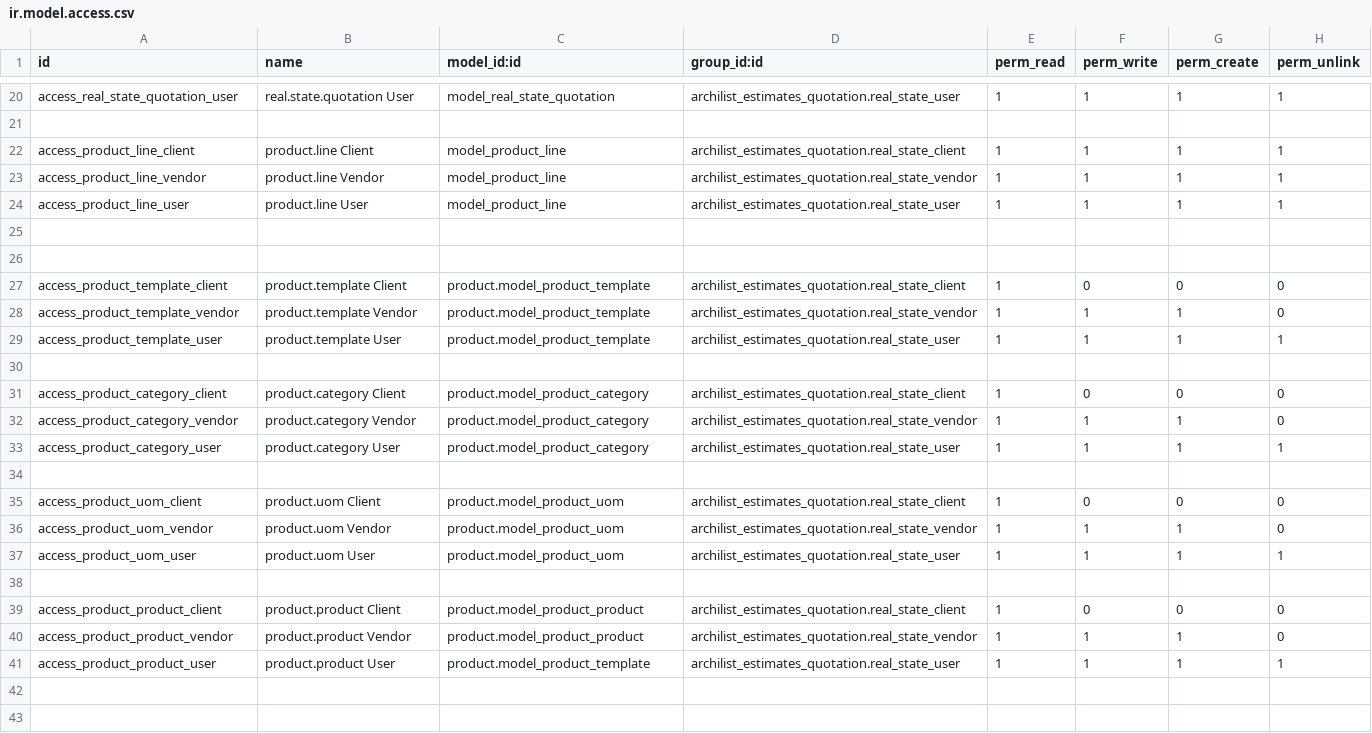
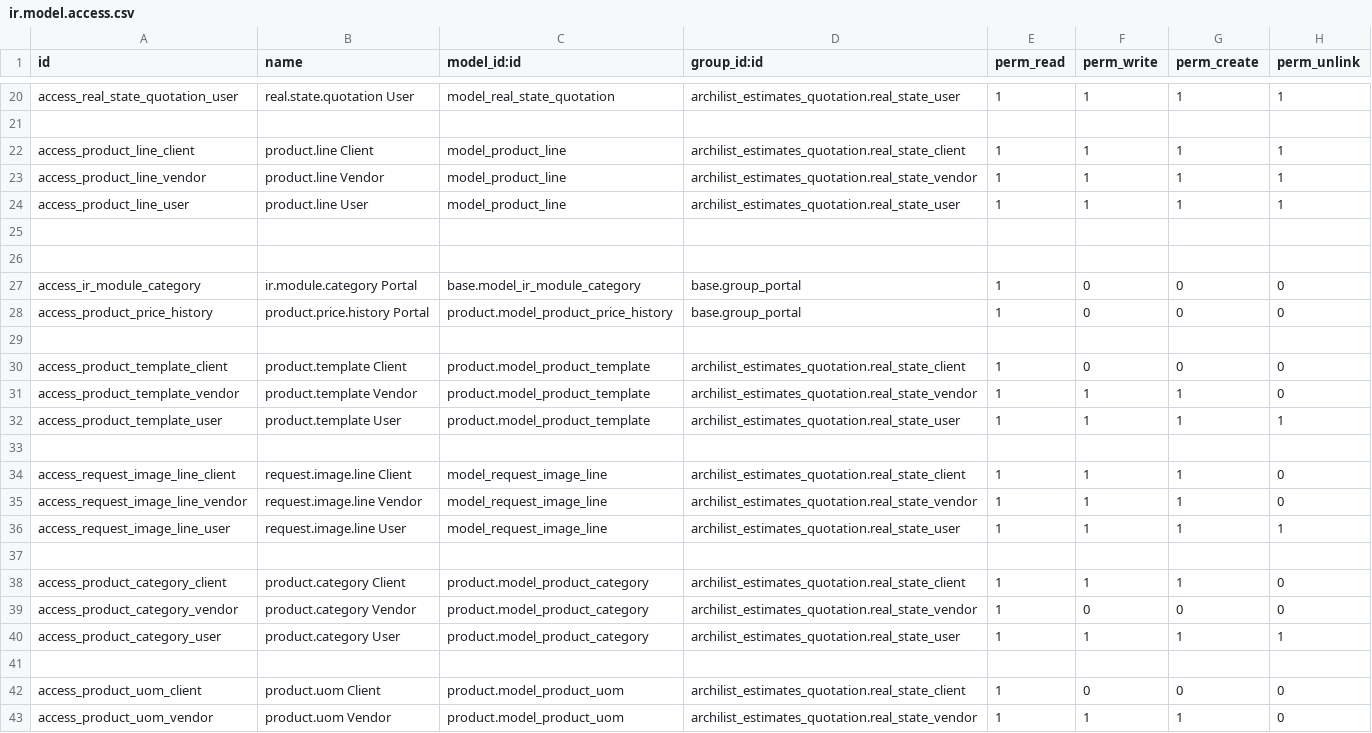
Before and after one commit to housineali/archilist_estimates_quotation, a CSV file: security/ir.model.access.csv, drawn as a sheet; only a part is shown, gaps mark what is left out; the shorter side is filled out with more unchanged rows.

```diff
--- a/security/ir.model.access.csv
+++ b/security/ir.model.access.csv
@@ -26,2 +26,5 @@ access_product_line_user,product.line User,model_product_line,archilist_estimate
 
+access_ir_module_category,ir.module.category Portal,base.model_ir_module_category,base.group_portal,1,0,0,0
+access_product_price_history,product.price.history Portal,product.model_product_price_history,base.group_portal,1,0,0,0
+
 access_product_template_client,product.template Client,product.model_product_template,archilist_estimates_quotation.real_state_client,1,0,0,0
@@ -30,4 +33,8 @@ access_product_template_user,product.template User,product.model_product_templat
 
-access_product_category_client,product.category Client,product.model_product_category,archilist_estimates_quotation.real_state_client,1,0,0,0
-access_product_category_vendor,product.category Vendor,product.model_product_category,archilist_estimates_quotation.real_state_vendor,1,1,1,0
+access_request_image_line_client,request.image.line Client,model_request_image_line,archilist_estimates_quotation.real_state_client,1,1,1,0
+access_request_image_line_vendor,request.image.line Vendor,model_request_image_line,archilist_estimates_quotation.real_state_vendor,1,1,1,0
+access_request_image_line_user,request.image.line User,model_request_image_line,archilist_estimates_quotation.real_state_user,1,1,1,1
+
+access_product_category_client,product.category Client,product.model_product_category,archilist_estimates_quotation.real_state_client,1,1,1,0
+access_product_category_vendor,product.category Vendor,product.model_product_category,archilist_estimates_quotation.real_state_vendor,1,0,0,0
 access_product_category_user,product.category User,product.model_product_category,archilist_estimates_quotation.real_state_user,1,1,1,1
```
Also changed, not shown: 9 other files.
